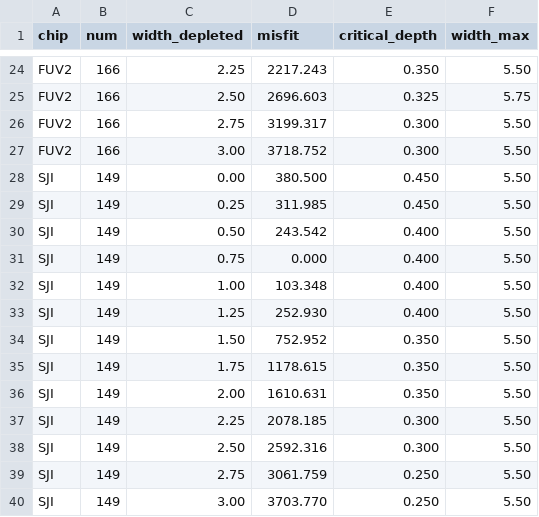
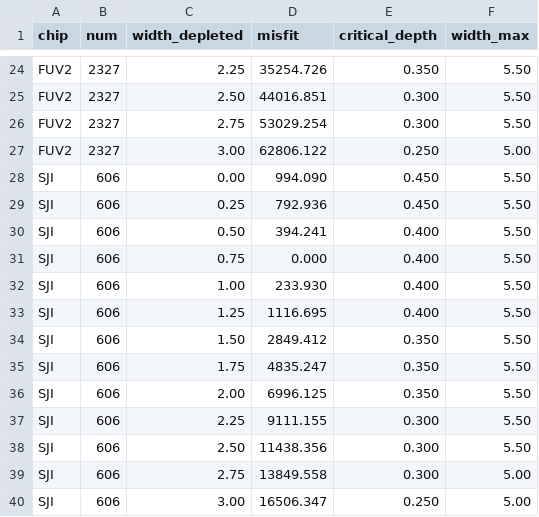
Before and after one commit to roytsmart/ccd-diffusion-paper, a CSV file: ccd_diffusion/tracks/data/iris_depleted.csv, drawn as a sheet; only a part is shown, gaps mark what is left out; the diff covers the shown part only; the diff names each change by its address in the sheet, - before the commit and + after, or states it on an @@ line.

```diff
--- a/ccd_diffusion/tracks/data/iris_depleted.csv
+++ b/ccd_diffusion/tracks/data/iris_depleted.csv
-B24:B27 (num): 166
+B24:B27 (num): 2327
-D24 (misfit): 2217.243
+D24 (misfit): 35254.726
-D25 (misfit): 2696.603
+D25 (misfit): 44016.851
-E25 (critical_depth): 0.325
+E25 (critical_depth): 0.300
-F25 (width_max): 5.75
+F25 (width_max): 5.50
-D26 (misfit): 3199.317
+D26 (misfit): 53029.254
-D27 (misfit): 3718.752
+D27 (misfit): 62806.122
-E27 (critical_depth): 0.300
+E27 (critical_depth): 0.250
-F27 (width_max): 5.50
+F27 (width_max): 5.00
-B28:B40 (num): 149
+B28:B40 (num): 606
-D28 (misfit): 380.500
+D28 (misfit): 994.090
-D29 (misfit): 311.985
+D29 (misfit): 792.936
-D30 (misfit): 243.542
+D30 (misfit): 394.241
-D32 (misfit): 103.348
+D32 (misfit): 233.930
-D33 (misfit): 252.930
+D33 (misfit): 1116.695
-D34 (misfit): 752.952
+D34 (misfit): 2849.412
-D35 (misfit): 1178.615
+D35 (misfit): 4835.247
-D36 (misfit): 1610.631
+D36 (misfit): 6996.125
-D37 (misfit): 2078.185
+D37 (misfit): 9111.155
-D38 (misfit): 2592.316
+D38 (misfit): 11438.356
-D39 (misfit): 3061.759
+D39 (misfit): 13849.558
-E39 (critical_depth): 0.250
+E39 (critical_depth): 0.300
-F39:F40 (width_max): 5.50
+F39:F40 (width_max): 5.00
-D40 (misfit): 3703.770
+D40 (misfit): 16506.347
```
Also changed, not shown: 56 edited cells elsewhere in this file, 6 other files.
